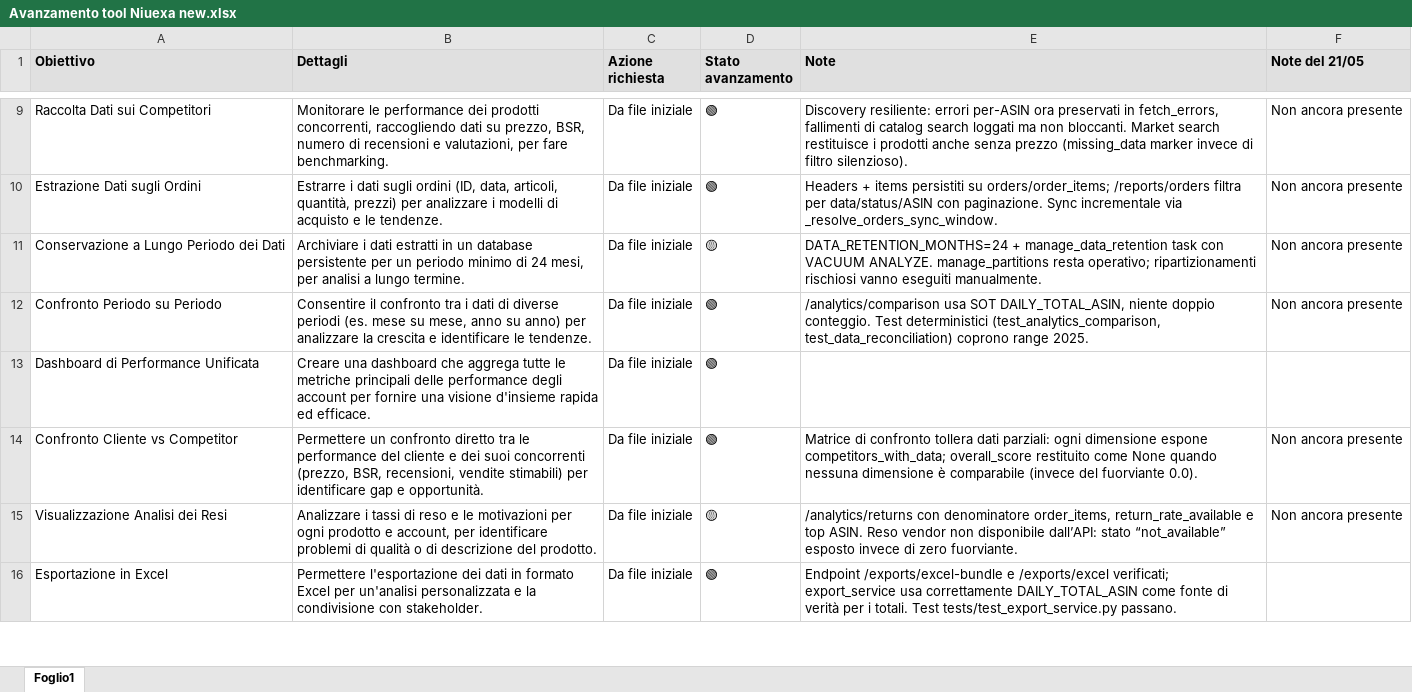
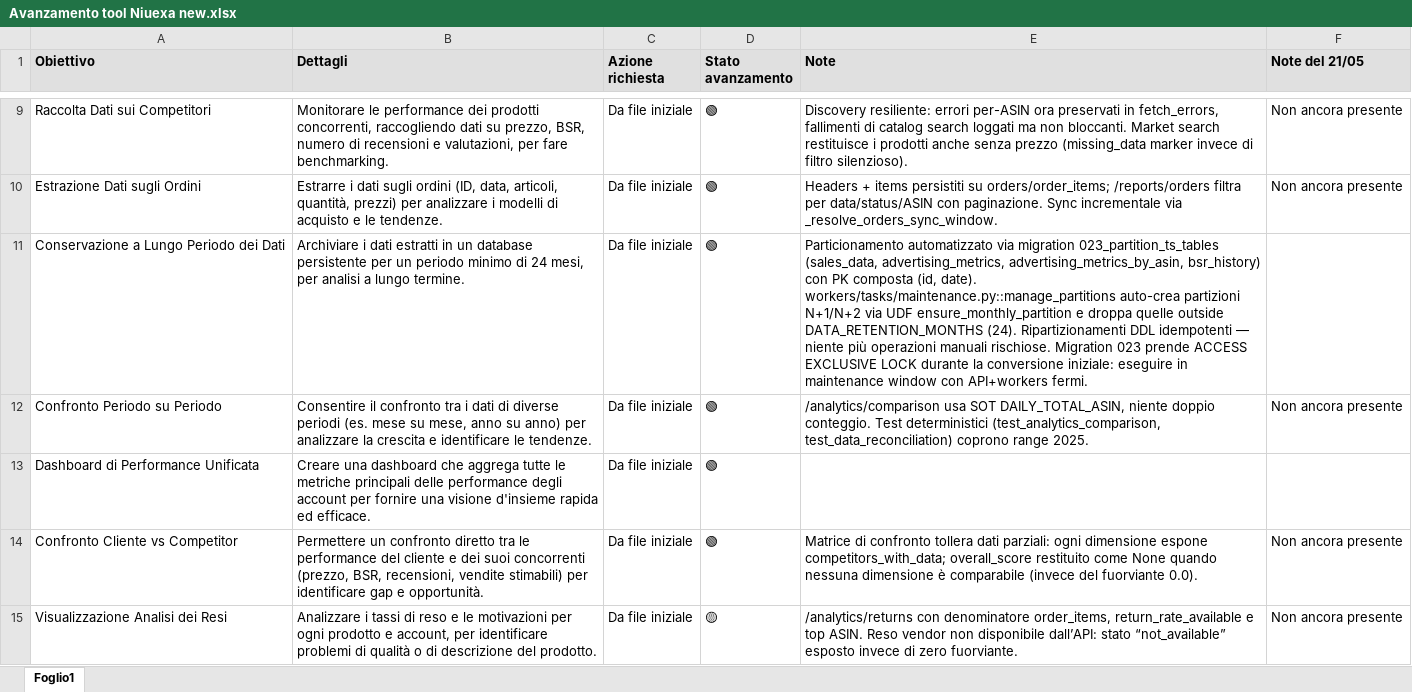
Before and after one commit to gunnit/amazon, an Excel workbook: docs/planning/Avanzamento tool Niuexa new.xlsx, sheet Foglio1, drawn as a sheet; only a part is shown, gaps mark what is left out; the shorter side is filled out with more unchanged rows; values as stored, in another font and other column widths than the file's, no borders; the diff names each change by its address in the sheet, - before the commit and + after, or states it on an @@ line.

```diff
--- a/docs/planning/Avanzamento tool Niuexa new.xlsx (sheet Foglio1)
+++ b/docs/planning/Avanzamento tool Niuexa new.xlsx (sheet Foglio1)
-D11 (Stato avanzamento): 🟡
+D11 (Stato avanzamento): 🟢
-E11 (Note): DATA_RETENTION_MONTHS=24 + manage_data_retention task con VACUUM ANALYZE. manage_partitions resta operativo; ripartizionamenti rischiosi vanno eseguiti manualmente.
+E11 (Note): Particionamento automatizzato via migration 023_partition_ts_tables (sales_data, advertising_metrics, advertising_metrics_by_asin, bsr_history) con PK composta (id, date). workers/tasks/maintenance.py::manage_partitions auto-crea partizioni N+1/N+2 via UDF ensure_monthly_partition e droppa quelle outside DATA_RETENTION_MONTHS (24). Ripartizionamenti DDL idempotenti — niente più operazioni manuali rischiose. Migration 023 prende ACCESS EXCLUSIVE LOCK durante la conversione iniziale: eseguire in maintenance window con API+workers fermi.
-F11 (Note del 21/05): Non ancora presente
+F11 (Note del 21/05): (empty)
```
